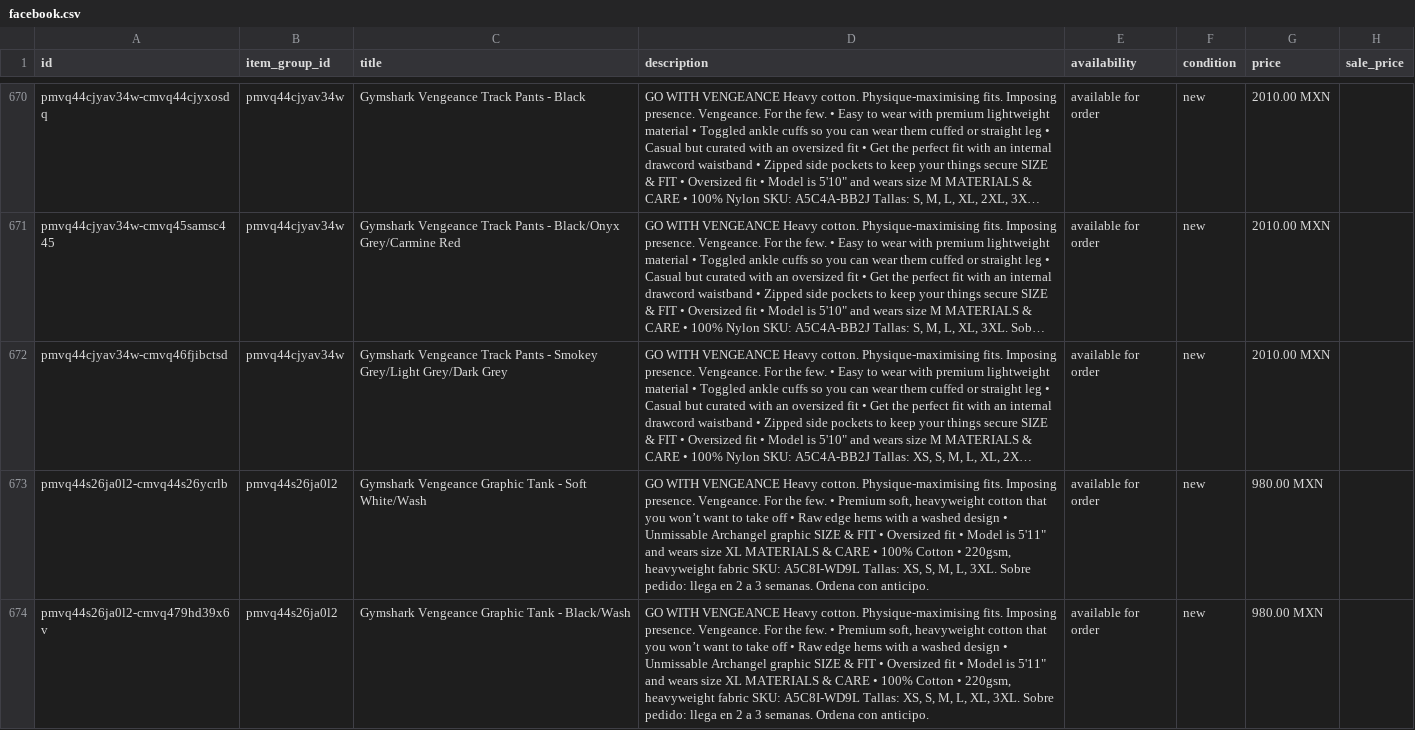
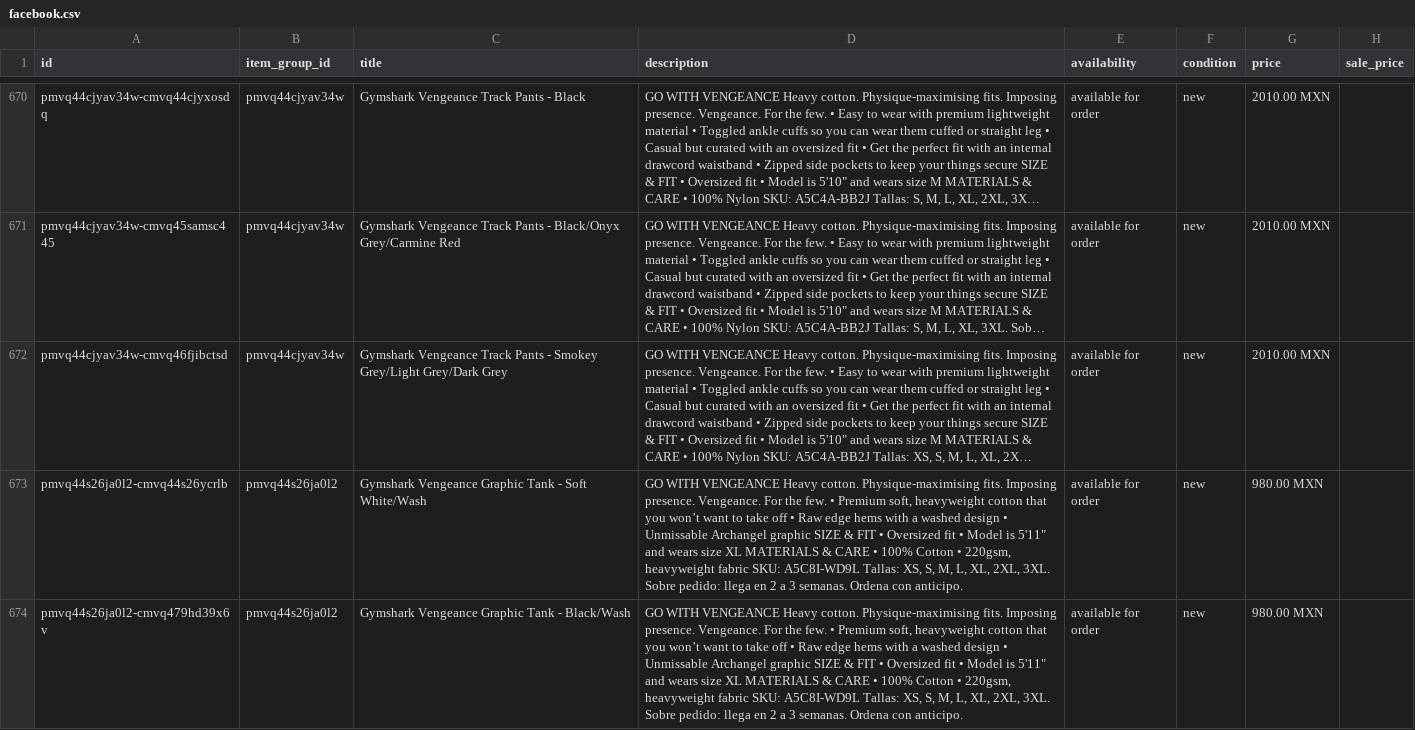
Before and after one commit to FITWEARMX/tienda, a CSV file: facebook.csv, drawn as a sheet; only a part is shown, gaps mark what is left out; long unchanged cells end in …; the diff covers the shown part only; the diff names each change by its address in the sheet, - before the commit and + after, or states it on an @@ line.

```diff
--- a/facebook.csv
+++ b/facebook.csv
-D673 (description): …M, L, 3XL. Sobre…
+D673 (description): …M, L, XL, 2XL, 3XL. Sobre…
-D674 (description): …L, XL, 3XL. Sobre…
+D674 (description): …L, XL, 2XL, 3XL. Sobre…
```
Also changed, not shown: 8 edited cells elsewhere in this file, 2 other files.
